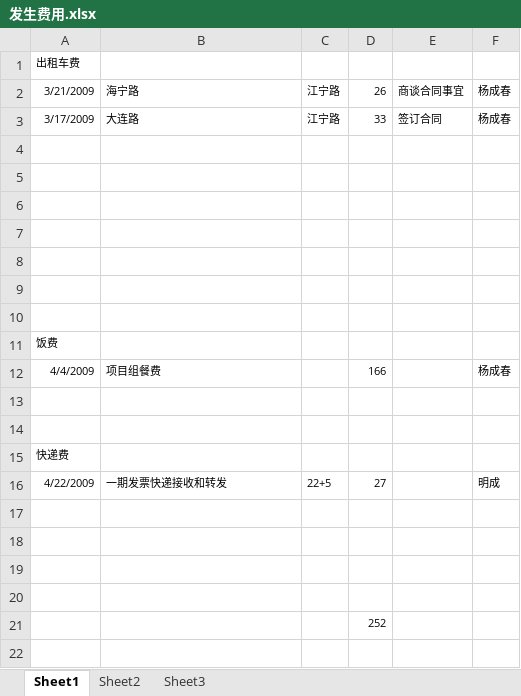
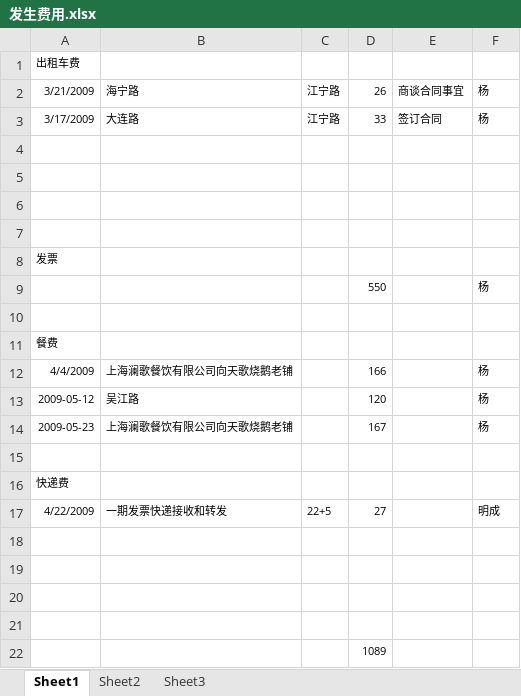
Before and after one commit to WOWATONE/eachotherhelpdevlib, an Excel workbook: SHEIB/Docs/管理文档/发生费用.xlsx, sheet Sheet1, drawn as a sheet; values as stored, in another font and other column widths than the file's, no borders; removed rows and columns are numbered as before the commit, all else as after; the diff names each change by its address in the sheet, - before the commit and + after, or states it on an @@ line.

```diff
--- a/SHEIB/Docs/管理文档/发生费用.xlsx (sheet Sheet1)
+++ b/SHEIB/Docs/管理文档/发生费用.xlsx (sheet Sheet1)
-F2:F3: 杨成春
+F2:F3: 杨
+row 8: 发票
+row 9:  |  |  | 550 |  | 杨
-row 9: (empty)
-row 10: (empty)
-A11: 饭费
+A11: 餐费
-B12: 项目组餐费
+B12: 上海澜歌餐饮有限公司向天歌烧鹅老铺
-F12: 杨成春
+F12: 杨
-row 13: (empty)
+row 13: 2009-05-12 | 吴江路 |  | 120 |  | 杨
+row 14: 2009-05-23 | 上海澜歌餐饮有限公司向天歌烧鹅老铺 |  | 167 |  | 杨
-D22: 252
+D22: 1089
```
